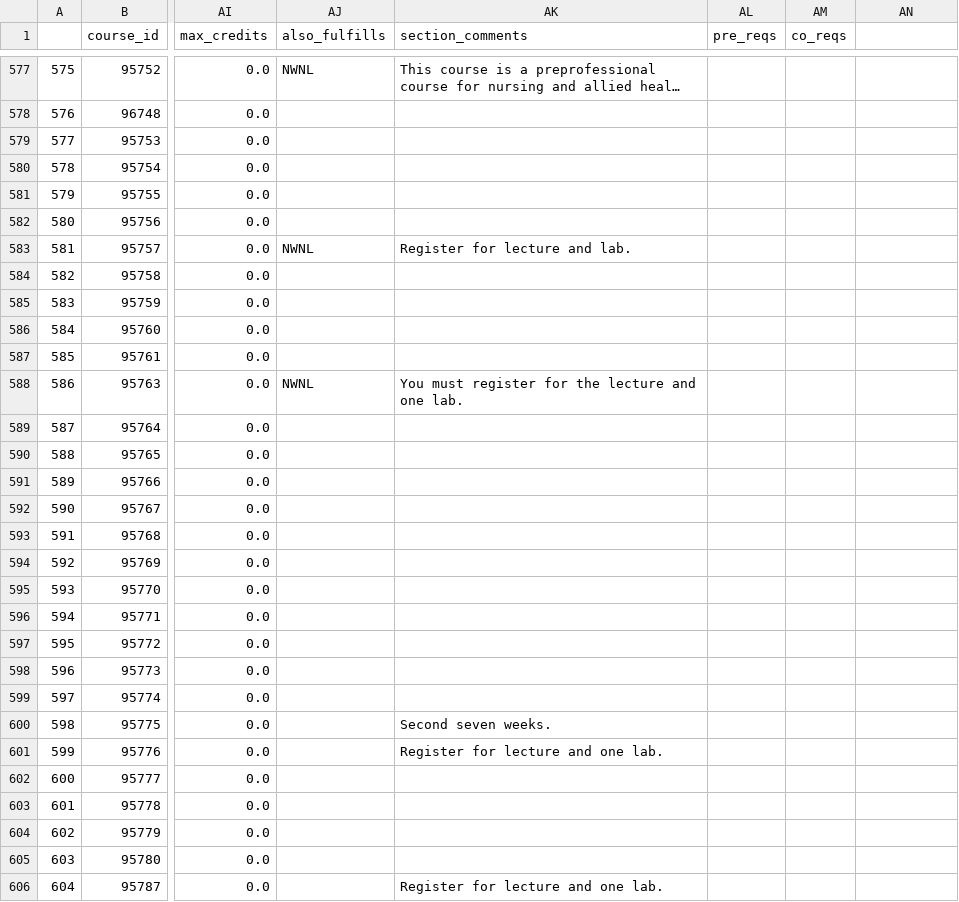
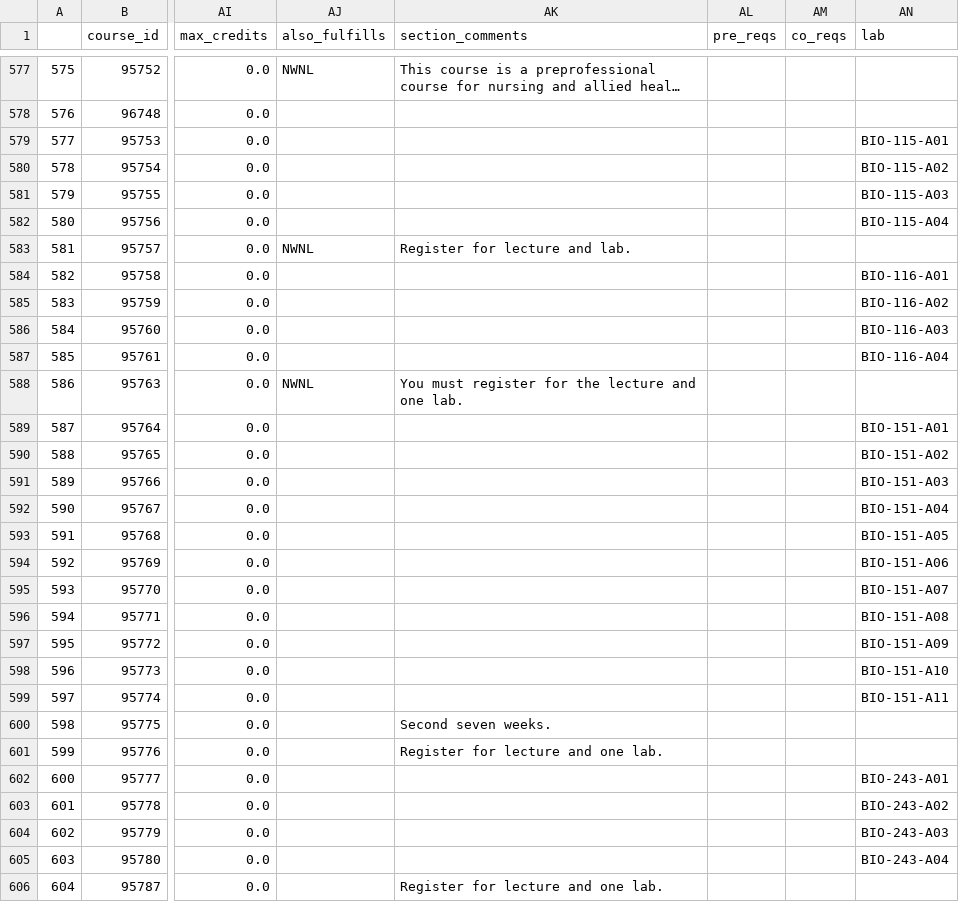
Before and after one commit to NorseCourse/NorseCourse-Backend, a CSV file: database/data.csv, drawn as a sheet; only a part is shown, gaps mark what is left out; long unchanged cells end in …; the diff covers the shown part only; the diff names each change by its address in the sheet, - before the commit and + after, or states it on an @@ line.

```diff
--- a/database/data.csv
+++ b/database/data.csv
-AN1: (empty)
+AN1: lab
-AN579 (lab): (empty)
+AN579 (lab): BIO-115-A01
-AN580 (lab): (empty)
+AN580 (lab): BIO-115-A02
-AN581 (lab): (empty)
+AN581 (lab): BIO-115-A03
-AN582 (lab): (empty)
+AN582 (lab): BIO-115-A04
-AN584 (lab): (empty)
+AN584 (lab): BIO-116-A01
-AN585 (lab): (empty)
+AN585 (lab): BIO-116-A02
-AN586 (lab): (empty)
+AN586 (lab): BIO-116-A03
-AN587 (lab): (empty)
+AN587 (lab): BIO-116-A04
-AN589 (lab): (empty)
+AN589 (lab): BIO-151-A01
-AN590 (lab): (empty)
+AN590 (lab): BIO-151-A02
-AN591 (lab): (empty)
+AN591 (lab): BIO-151-A03
-AN592 (lab): (empty)
+AN592 (lab): BIO-151-A04
-AN593 (lab): (empty)
+AN593 (lab): BIO-151-A05
-AN594 (lab): (empty)
+AN594 (lab): BIO-151-A06
-AN595 (lab): (empty)
+AN595 (lab): BIO-151-A07
-AN596 (lab): (empty)
+AN596 (lab): BIO-151-A08
-AN597 (lab): (empty)
+AN597 (lab): BIO-151-A09
-AN598 (lab): (empty)
+AN598 (lab): BIO-151-A10
-AN599 (lab): (empty)
+AN599 (lab): BIO-151-A11
-AN602 (lab): (empty)
+AN602 (lab): BIO-243-A01
-AN603 (lab): (empty)
+AN603 (lab): BIO-243-A02
-AN604 (lab): (empty)
+AN604 (lab): BIO-243-A03
-AN605 (lab): (empty)
+AN605 (lab): BIO-243-A04
```
Also changed, not shown: 66 edited cells elsewhere in this file, 5 other files.
